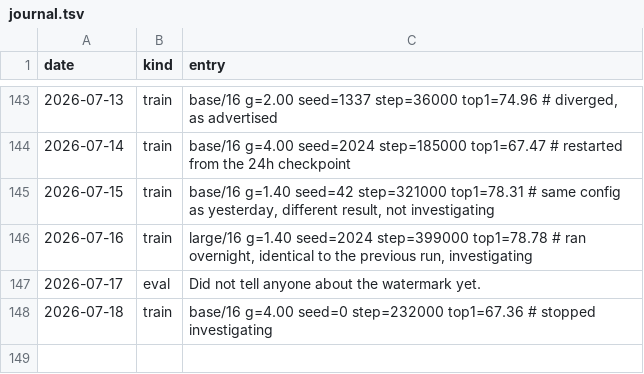
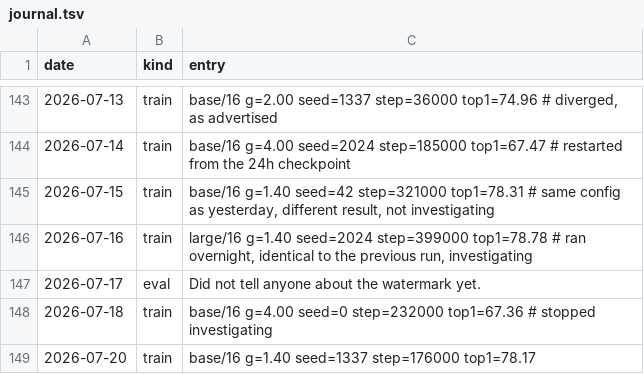
Before and after one commit to Glenrunc/slopformer, a TSV file: experiments/journal.tsv, drawn as a sheet; only a part is shown, gaps mark what is left out; the diff names each change by its address in the sheet, - before the commit and + after, or states it on an @@ line.

```diff
--- a/experiments/journal.tsv
+++ b/experiments/journal.tsv
+row 149: 2026-07-20 | train | base/16 g=1.40 seed=1337 step=176000 top1=78.17
```
